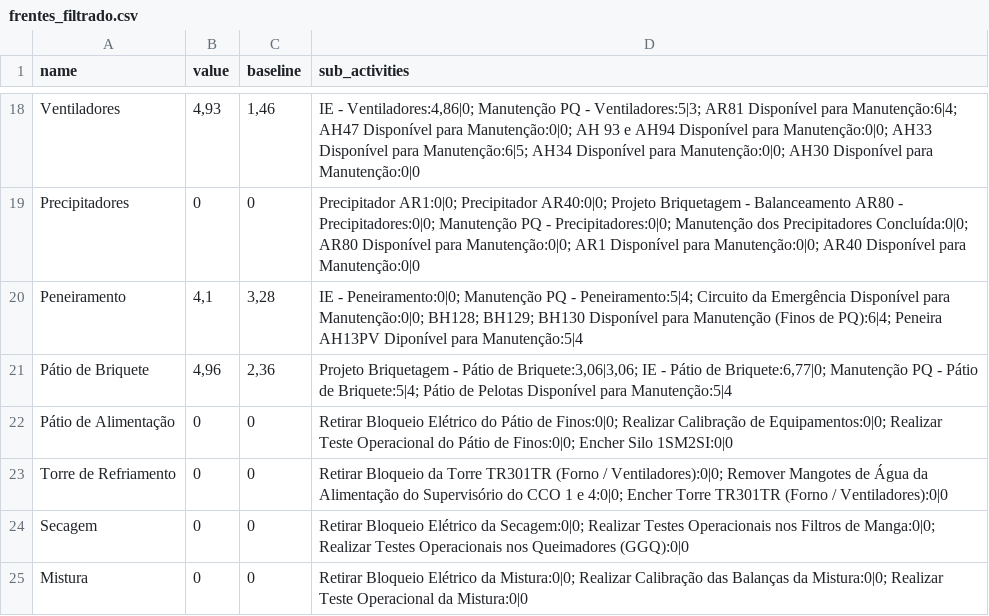
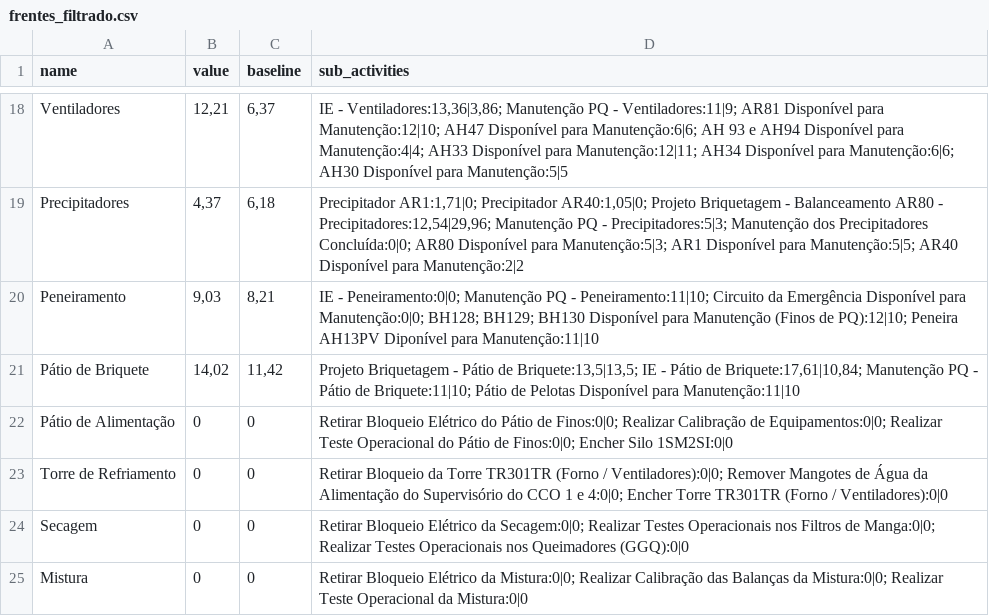
Before and after one commit to Lucas-dev98/Evolu-oParadaFria3, a CSV file: data/csv/frentes_filtrado.csv, drawn as a sheet; only a part is shown, gaps mark what is left out; the diff covers the shown part only; the diff names each change by its address in the sheet, - before the commit and + after, or states it on an @@ line.

```diff
--- a/data/csv/frentes_filtrado.csv
+++ b/data/csv/frentes_filtrado.csv
-B18 (value): 4,93
+B18 (value): 12,21
-C18 (baseline): 1,46
+C18 (baseline): 6,37
-D18 (sub_activities): IE - Ventiladores:4,86|0; Manutenção PQ - Ventiladores:5|3; AR81 Disponível para Manutenção:6|4; AH47 Disponível para Manutenção:0|0; AH 93 e AH94 Disponível para Manutenção:0|0; AH33 Disponível para Manutenção:6|5; AH34 Disponível para Manutenção:0|0; AH30 Disponível para Manutenção:0|0
+D18 (sub_activities): IE - Ventiladores:13,36|3,86; Manutenção PQ - Ventiladores:11|9; AR81 Disponível para Manutenção:12|10; AH47 Disponível para Manutenção:6|6; AH 93 e AH94 Disponível para Manutenção:4|4; AH33 Disponível para Manutenção:12|11; AH34 Disponível para Manutenção:6|6; AH30 Disponível para Manutenção:5|5
-B19 (value): 0
+B19 (value): 4,37
-C19 (baseline): 0
+C19 (baseline): 6,18
-D19 (sub_activities): Precipitador AR1:0|0; Precipitador AR40:0|0; Projeto Briquetagem - Balanceamento AR80 - Precipitadores:0|0; Manutenção PQ - Precipitadores:0|0; Manutenção dos Precipitadores Concluída:0|0; AR80 Disponível para Manutenção:0|0; AR1 Disponível para Manutenção:0|0; AR40 Disponível para Manutenção:0|0
+D19 (sub_activities): Precipitador AR1:1,71|0; Precipitador AR40:1,05|0; Projeto Briquetagem - Balanceamento AR80 - Precipitadores:12,54|29,96; Manutenção PQ - Precipitadores:5|3; Manutenção dos Precipitadores Concluída:0|0; AR80 Disponível para Manutenção:5|3; AR1 Disponível para Manutenção:5|5; AR40 Disponível para Manutenção:2|2
-B20 (value): 4,1
+B20 (value): 9,03
-C20 (baseline): 3,28
+C20 (baseline): 8,21
-D20 (sub_activities): …PQ - Peneiramento:5|4; Circuito da Emergência Disponível para Manutenção:0|0; BH128; BH129; BH130 Disponível para Manutenção (Finos de PQ):6|4; Peneira AH13PV Diponível para Manutenção:5|4
+D20 (sub_activities): …PQ - Peneiramento:11|10; Circuito da Emergência Disponível para Manutenção:0|0; BH128; BH129; BH130 Disponível para Manutenção (Finos de PQ):12|10; Peneira AH13PV Diponível para Manutenção:11|10
-B21 (value): 4,96
+B21 (value): 14,02
-C21 (baseline): 2,36
+C21 (baseline): 11,42
-D21 (sub_activities): …Pátio de Briquete:3,06|3,06; IE - Pátio de Briquete:6,77|0; Manutenção PQ - Pátio de Briquete:5|4; Pátio de Pelotas Disponível para Manutenção:5|4
+D21 (sub_activities): …Pátio de Briquete:13,5|13,5; IE - Pátio de Briquete:17,61|10,84; Manutenção PQ - Pátio de Briquete:11|10; Pátio de Pelotas Disponível para Manutenção:11|10
```
Also changed, not shown: 31 edited cells elsewhere in this file, data/Project/250528 - Report - PFBT1.csv, data/csv/frentes_filtrado_corrigido.csv, 7 other files.
